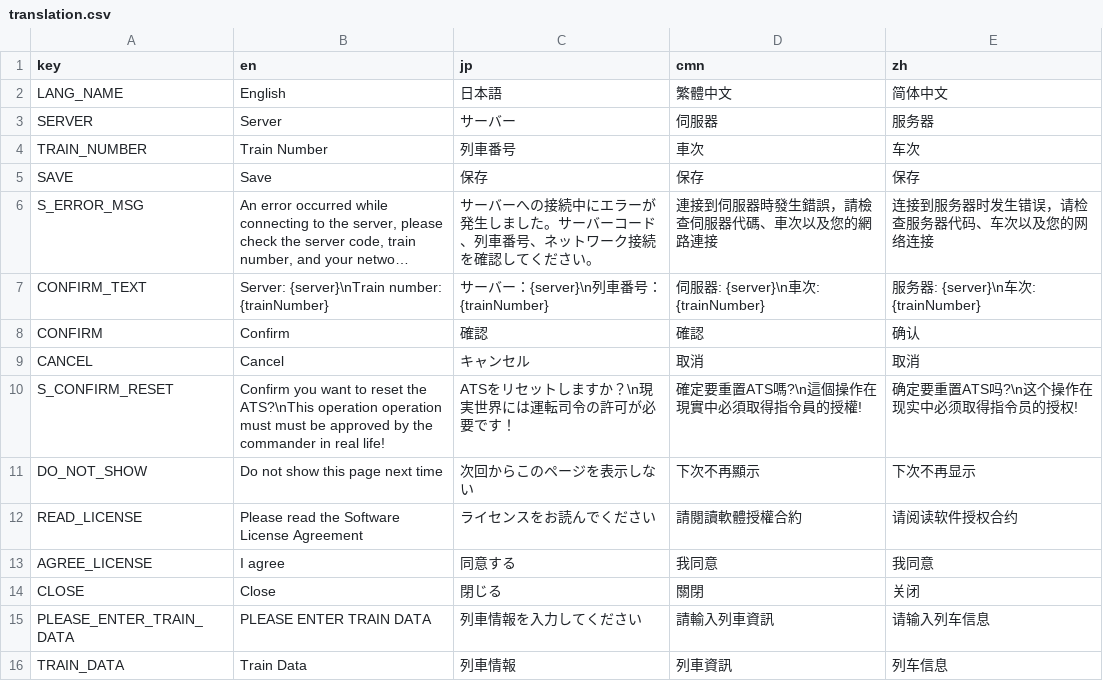
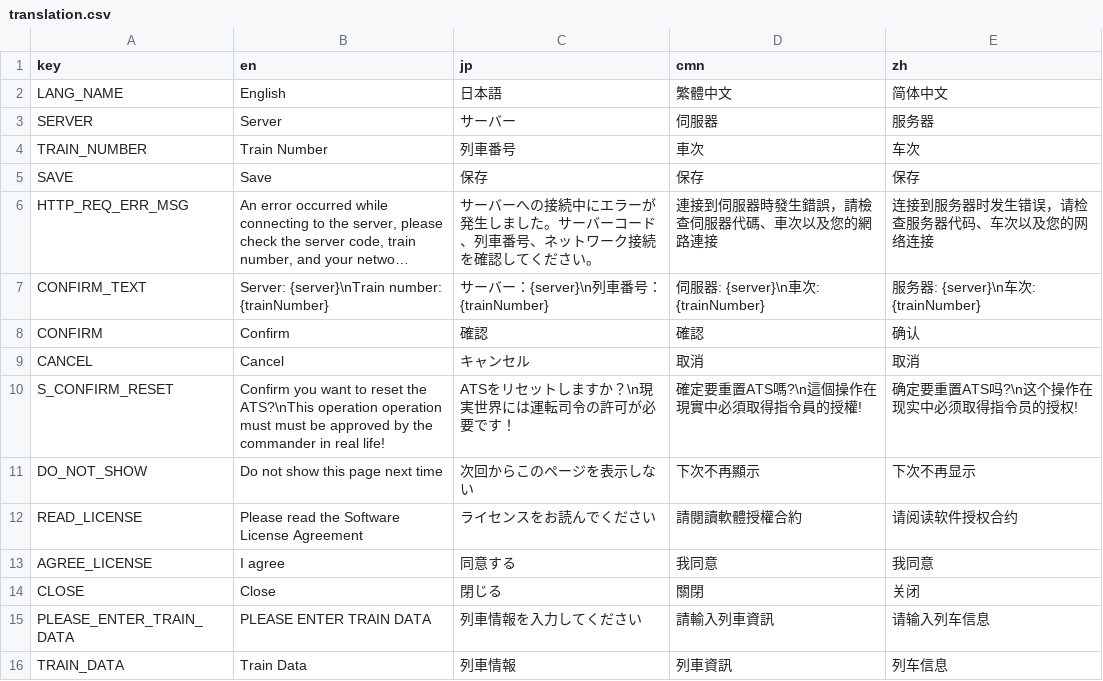
Before and after one commit to rinnyanneko/SR-ATS, a CSV file: translation.csv, drawn as a sheet; long unchanged cells end in …; the diff names each change by its address in the sheet, - before the commit and + after, or states it on an @@ line.

```diff
--- a/translation.csv
+++ b/translation.csv
-A6 (key): S_ERROR_MSG
+A6 (key): HTTP_REQ_ERR_MSG
```
Also changed, not shown: 8 other files.
